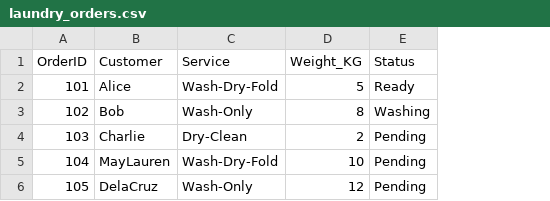
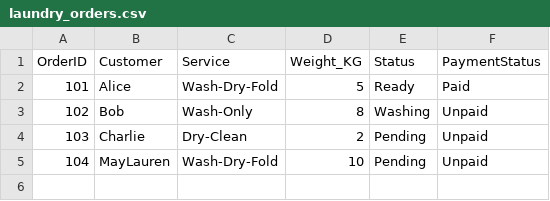
Before and after one commit to DataWithMayLauren/Small-Business-Management-System, a CSV file: laundry_orders.csv, drawn as a sheet; removed rows and columns are numbered as before the commit, all else as after; the diff names each change by its address in the sheet, - before the commit and + after, or states it on an @@ line.

Commit message:
Update laundry_orders.csv

```diff
--- a/laundry_orders.csv
+++ b/laundry_orders.csv
+column F (PaymentStatus), rows 2-5: Paid | Unpaid | Unpaid | Unpaid
-row 6: 105 | DelaCruz | Wash-Only | 12 | Pending
```
